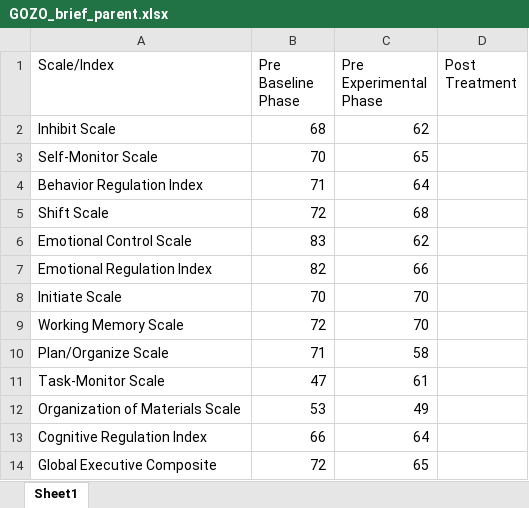
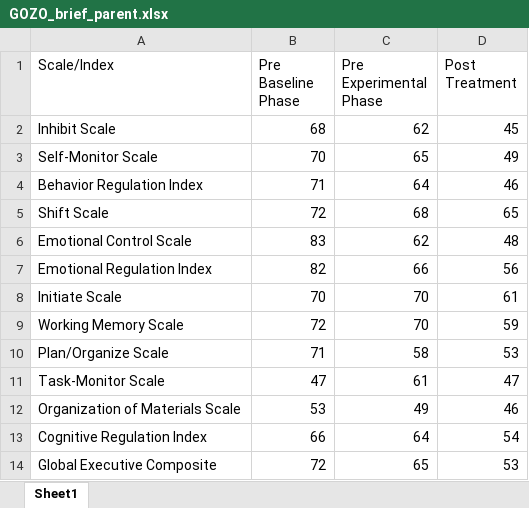
Before and after one commit to Jim-Wright90/participant_3_data, an Excel workbook: data/GOZO_brief_parent.xlsx, sheet Sheet1, drawn as a sheet; values as stored, in another font and other column widths than the file's, no borders; the diff names each change by its address in the sheet, - before the commit and + after, or states it on an @@ line.

Commit message:
final parent outcome measures added

```diff
--- a/data/GOZO_brief_parent.xlsx (sheet Sheet1)
+++ b/data/GOZO_brief_parent.xlsx (sheet Sheet1)
-D2 (Post Treatment): (empty)
+D2 (Post Treatment): 45
-D3 (Post Treatment): (empty)
+D3 (Post Treatment): 49
-D4 (Post Treatment): (empty)
+D4 (Post Treatment): 46
-D5 (Post Treatment): (empty)
+D5 (Post Treatment): 65
-D6 (Post Treatment): (empty)
+D6 (Post Treatment): 48
-D7 (Post Treatment): (empty)
+D7 (Post Treatment): 56
-D8 (Post Treatment): (empty)
+D8 (Post Treatment): 61
-D9 (Post Treatment): (empty)
+D9 (Post Treatment): 59
-D10 (Post Treatment): (empty)
+D10 (Post Treatment): 53
-D11 (Post Treatment): (empty)
+D11 (Post Treatment): 47
-D12 (Post Treatment): (empty)
+D12 (Post Treatment): 46
-D13 (Post Treatment): (empty)
+D13 (Post Treatment): 54
-D14 (Post Treatment): (empty)
+D14 (Post Treatment): 53
```
Also changed, not shown: data/GOZO_class_parent_1.xlsx, data/GOZO_class_parent_2.xlsx, 2 other files.
